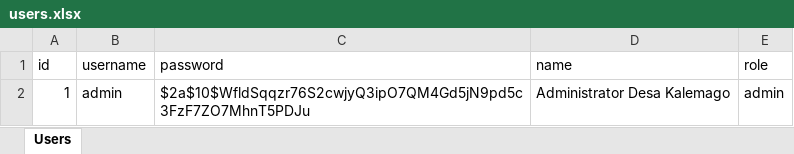
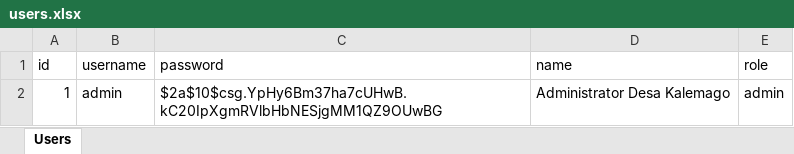
Before and after one commit to BiskuitZ/desakalemago2, an Excel workbook: backend/users.xlsx, sheet Users, drawn as a sheet; values as stored, in another font and other column widths than the file's, no borders; the diff names each change by its address in the sheet, - before the commit and + after, or states it on an @@ line.

Commit message:
Update: 2026-05-30T14:06:20.400Z

```diff
--- a/backend/users.xlsx (sheet Users)
+++ b/backend/users.xlsx (sheet Users)
-C2 (password): $2a$10$WfldSqqzr76S2cwjyQ3ipO7QM4Gd5jN9pd5c3FzF7ZO7MhnT5PDJu
+C2 (password): $2a$10$csg.YpHy6Bm37ha7cUHwB.kC20IpXgmRVlbHbNESjgMM1QZ9OUwBG
```
